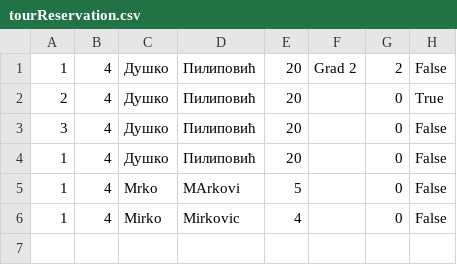
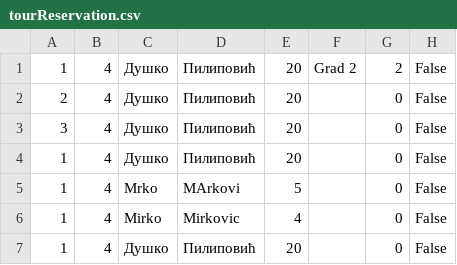
Before and after one commit to marija-djurdjevic/Booking, a CSV file: Resources/Data/tourReservation.csv, drawn as a sheet.

```diff
--- a/Resources/Data/tourReservation.csv
+++ b/Resources/Data/tourReservation.csv
@@ -1,3 +1,3 @@
 1|4|Душко|Пилиповић|20|Grad 2|2|False
-2|4|Душко|Пилиповић|20||0|True
+2|4|Душко|Пилиповић|20||0|False
 3|4|Душко|Пилиповић|20||0|False
@@ -6 +6,2 @@
 1|4|Mirko|Mirkovic|4||0|False
+1|4|Душко|Пилиповић|20||0|False
```
Also changed, not shown: Resources/Data/tours.csv, Resources/Data/vouchers.csv, 22 other files.
